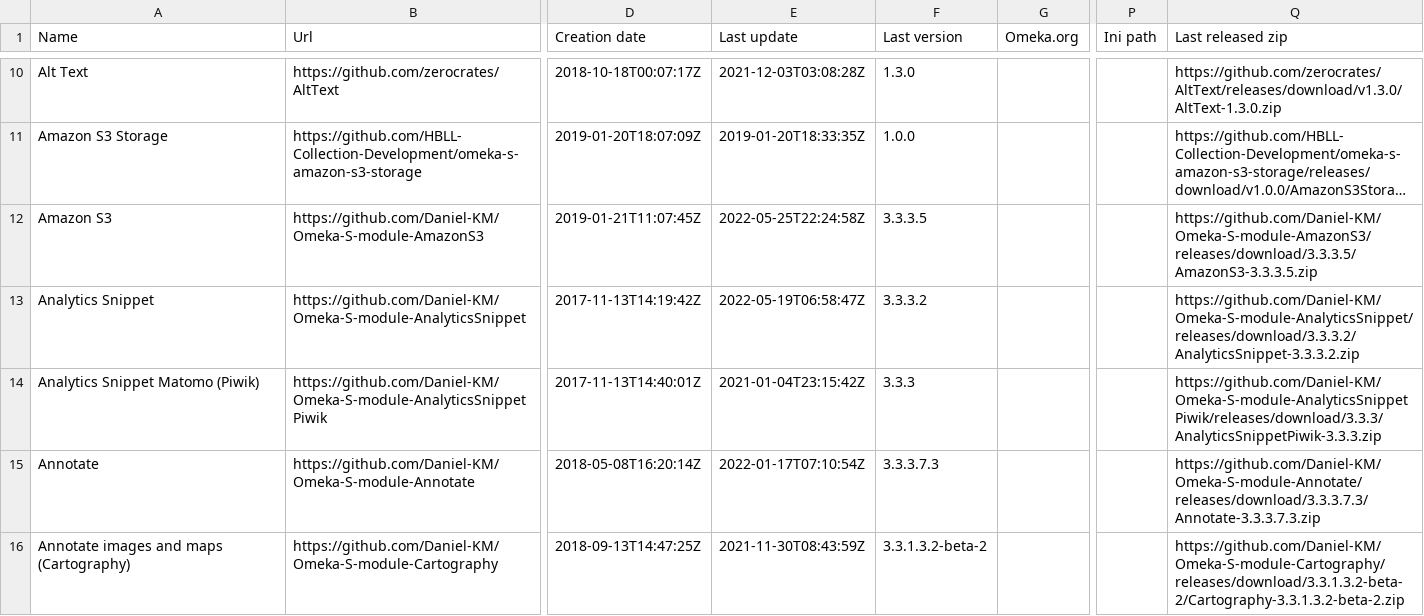
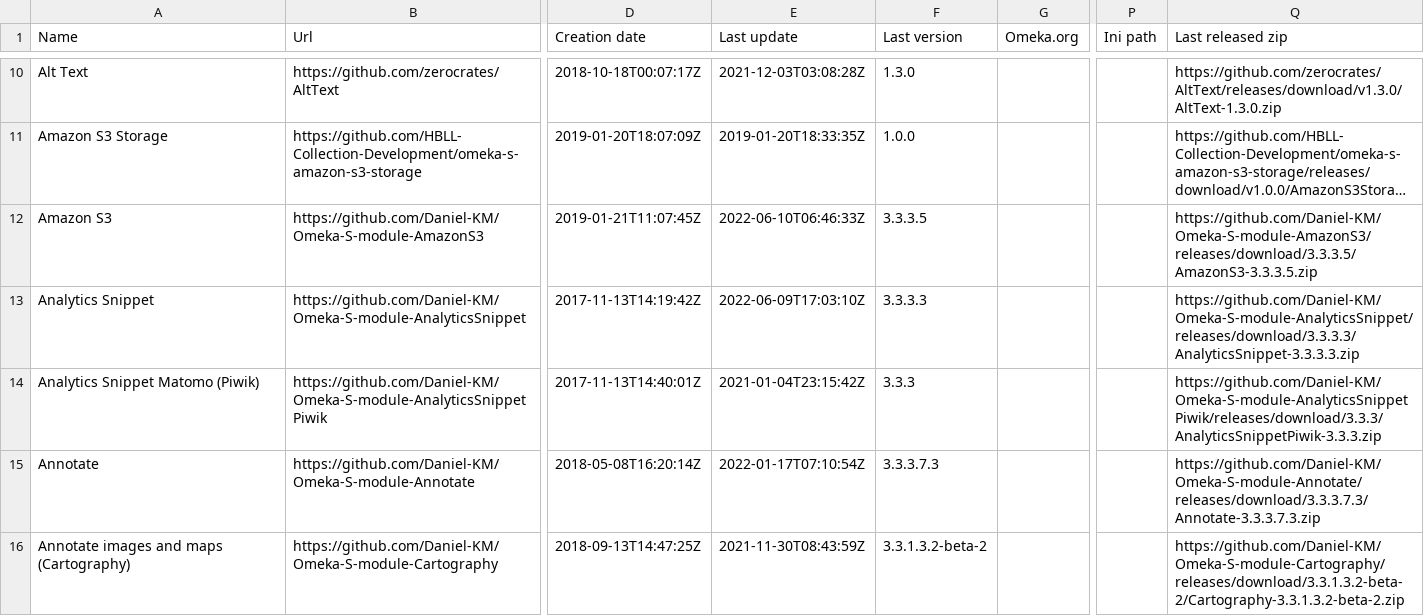
Before and after one commit to Daniel-KM/UpgradeToOmekaS, a CSV file: _data/omeka_s_modules.csv, drawn as a sheet; only a part is shown, gaps mark what is left out; long unchanged cells end in …; the diff covers the shown part only; the diff names each change by its address in the sheet, - before the commit and + after, or states it on an @@ line.

Commit message:
Updated lists.

```diff
--- a/_data/omeka_s_modules.csv
+++ b/_data/omeka_s_modules.csv
-E12 (Last update): 2022-05-25T22:24:58Z
+E12 (Last update): 2022-06-10T06:46:33Z
-E13 (Last update): 2022-05-19T06:58:47Z
+E13 (Last update): 2022-06-09T17:03:10Z
-F13 (Last version): 3.3.3.2
+F13 (Last version): 3.3.3.3
-Q13 (Last released zip): https://github.com/Daniel-KM/Omeka-S-module-AnalyticsSnippet/releases/download/3.3.3.2/AnalyticsSnippet-3.3.3.2.zip
+Q13 (Last released zip): https://github.com/Daniel-KM/Omeka-S-module-AnalyticsSnippet/releases/download/3.3.3.3/AnalyticsSnippet-3.3.3.3.zip
```
Also changed, not shown: 1 added row and 16 edited cells elsewhere in this file, _data/omeka_plugins.csv, _data/omeka_s_themes.csv, 1 other file.
